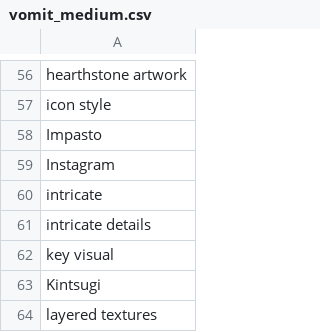
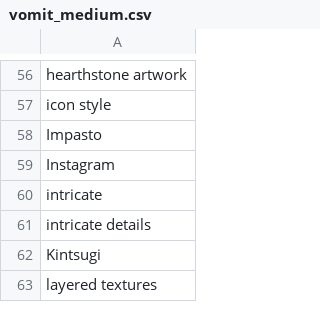
Before and after one commit to AIrjen/OneButtonPrompt, a CSV file: csvfiles/vomit_medium.csv, drawn as a sheet; only a part is shown, gaps mark what is left out.

```diff
--- a/csvfiles/vomit_medium.csv
+++ b/csvfiles/vomit_medium.csv
@@ -61,3 +61,2 @@ intricate
 intricate details
-key visual
 Kintsugi
```
Also changed, not shown: csvfiles/othertypes.csv, csvfiles/special_lists/wordcombis.csv, 7 other files.
